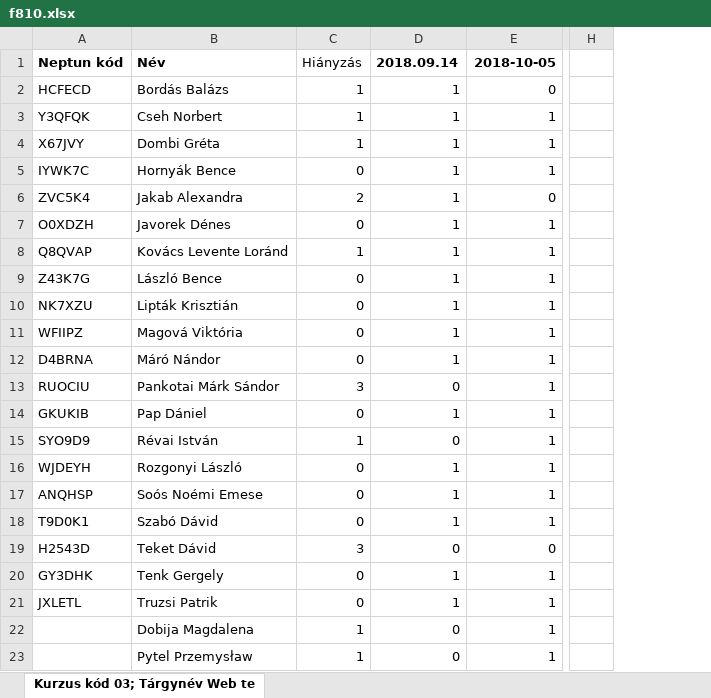
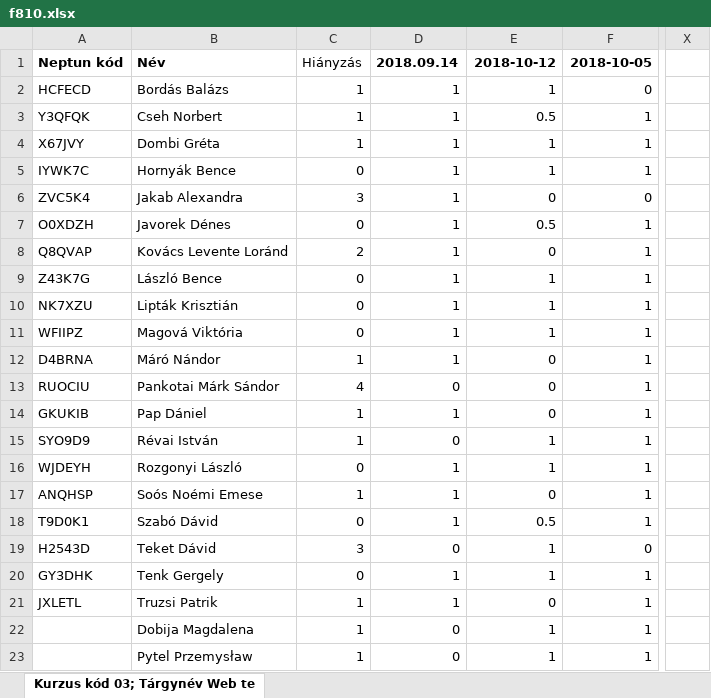
Before and after one commit to iasatan/uniWebtech1, an Excel workbook: Attendance/f810.xlsx, sheet Kurzus kód 03; Tárgynév Web te, drawn as a sheet; only a part is shown, gaps mark what is left out; values as stored, in another font and other column widths than the file's, no borders; removed rows and columns are numbered as before the commit, all else as after; the diff names each change by its address in the sheet, - before the commit and + after, or states it on an @@ line.

```diff
--- a/Attendance/f810.xlsx (sheet Kurzus kód 03; Tárgynév Web te)
+++ b/Attendance/f810.xlsx (sheet Kurzus kód 03; Tárgynév Web te)
+column E, rows 1-23: 2018-10-12 | 1 | 0.5 | 1 | 1 | 0 | 0.5 | 0 | 1 | 1 | 1 | 0 | 0 | 0 | 1 | 1 | 0 | 0.5 | 1 | 1 | 0 | 1 | 1
-column H, empty
@@ column X unhidden, empty @@
-C6: 2
+C6: 3
-C8: 1
+C8: 2
-C12: 0
+C12: 1
-C13: 3
+C13: 4
-C14: 0
+C14: 1
-C17: 0
+C17: 1
-C21: 0
+C21: 1
```
Also changed, not shown: formulas that keep their value, Attendance/t1214.xlsx, 2 other files.
